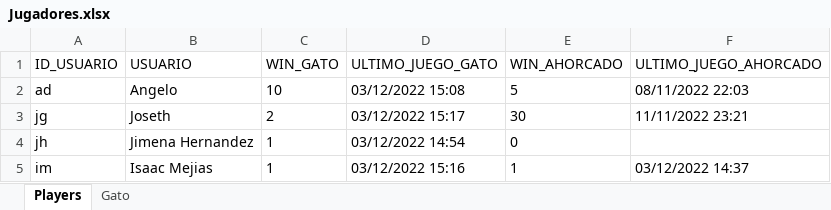
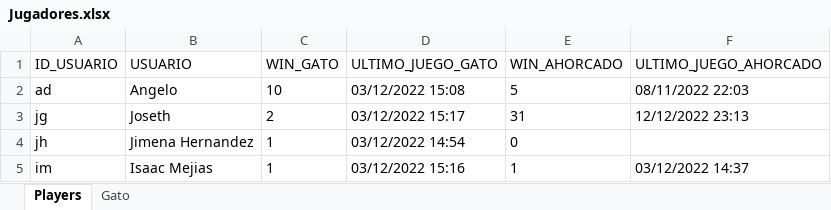
Before and after one commit to Joseth-04/PB01, an Excel workbook: Jugadores.xlsx, sheet Players, drawn as a sheet; values as stored, in another font and other column widths than the file's, no borders; the diff names each change by its address in the sheet, - before the commit and + after, or states it on an @@ line.

```diff
--- a/Jugadores.xlsx (sheet Players)
+++ b/Jugadores.xlsx (sheet Players)
-E3 (WIN_AHORCADO): 30
+E3 (WIN_AHORCADO): 31
-F3 (ULTIMO_JUEGO_AHORCADO): 11/11/2022 23:21
+F3 (ULTIMO_JUEGO_AHORCADO): 12/12/2022 23:13
```
Also changed, not shown: QuinielaM.xlsx, 4 other files.
